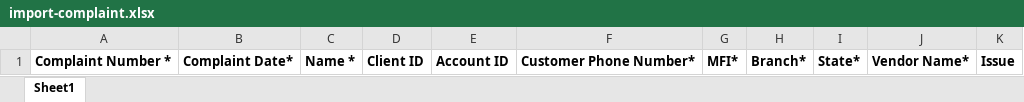
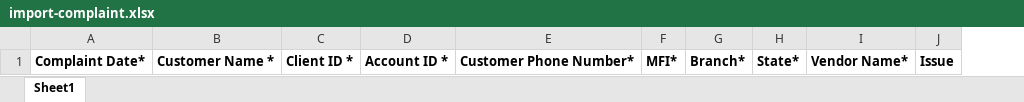
Before and after one commit to shyam-prasad657/logisticsportal, an Excel workbook: frontend/public/import-complaint.xlsx, sheet Sheet1, drawn as a sheet; values as stored, in another font and other column widths than the file's, no borders; removed rows and columns are numbered as before the commit, all else as after; the diff names each change by its address in the sheet, - before the commit and + after, or states it on an @@ line.

Commit message:
excel import

```diff
--- a/frontend/public/import-complaint.xlsx (sheet Sheet1)
+++ b/frontend/public/import-complaint.xlsx (sheet Sheet1)
-column A, row 1: Complaint Number *
-column C, row 1: Name *
-column D, row 1: Client ID
-column E, row 1: Account ID
+column B, row 1: Customer Name *
+column C, row 1: Client ID *
+column D, row 1: Account ID *
```
Also changed, not shown: 4 other files.
